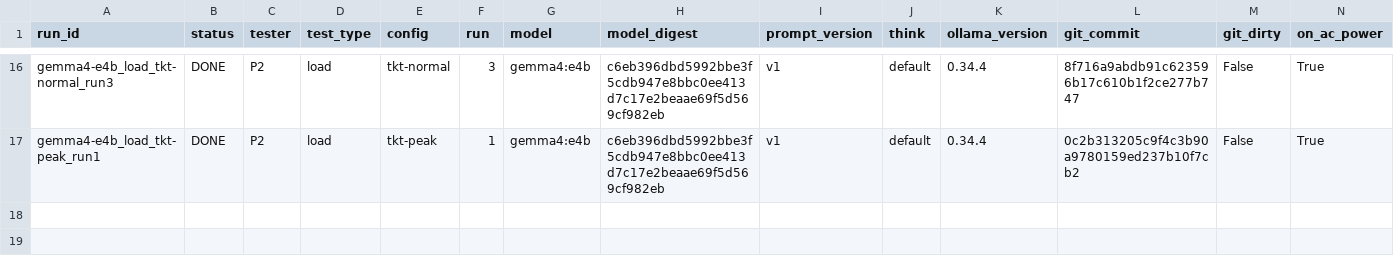
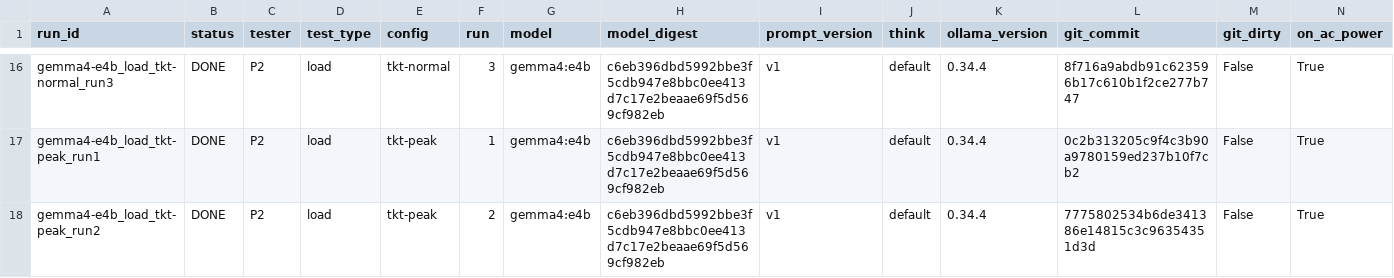
Before and after one commit to 2402801/ICT3113-P2-2, a CSV file: runs/run_register.csv, drawn as a sheet; only a part is shown, gaps mark what is left out; rows hold the shown columns only; the diff names each change by its address in the sheet, - before the commit and + after, or states it on an @@ line.

Commit message:
Load run gemma4-e4b_load_tkt-peak_run2

```diff
--- a/runs/run_register.csv
+++ b/runs/run_register.csv
+row 18: gemma4-e4b_load_tkt-peak_run2 | DONE | P2 | load | tkt-peak | 2 | gemma4:e4b | c6eb396dbd5992bbe3f5cdb947e8bbc0ee413d7c17e2beaae69f5d569cf982eb | v1 | default | 0.34.4 | 7775802534b6de341386e14815c3c96354351d3d | False | True
```
Also changed, not shown: 11 other files.
